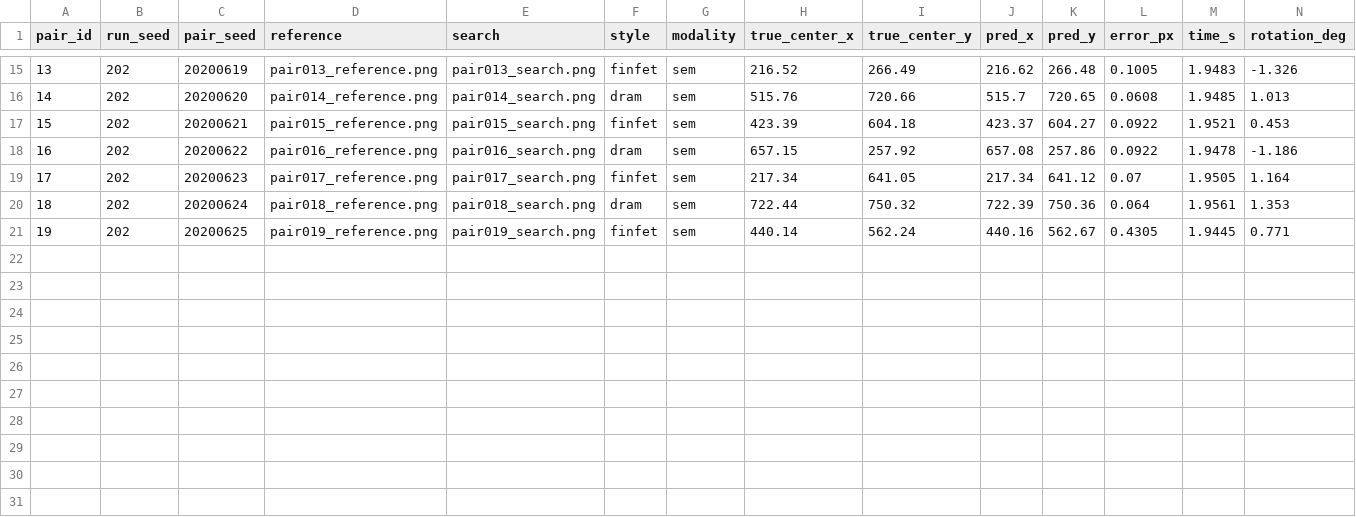
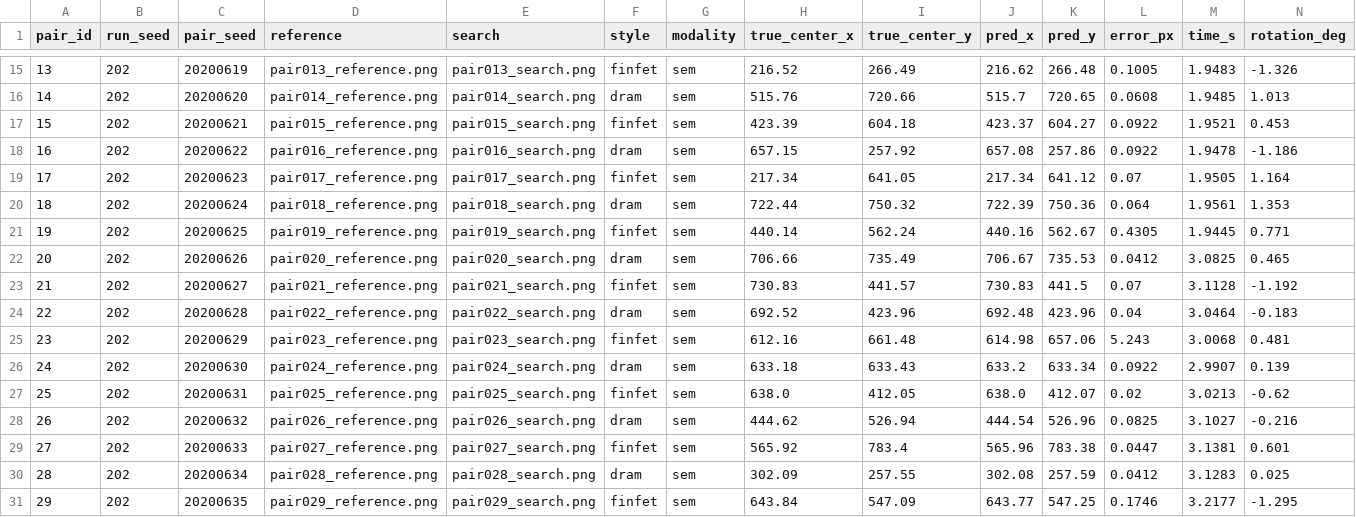
Before and after one commit to Mandy434/drift-sense, a CSV file: results/sweep202/results.csv, drawn as a sheet; only a part is shown, gaps mark what is left out; rows hold the shown columns only; the diff names each change by its address in the sheet, - before the commit and + after, or states it on an @@ line.

Commit message:
Expand baseline seeds 101/202/303 to 30 pairs; match seed 42's 30-pair baseline
All four baseline seeds (42, 101, 202, 303) now run 30 pairs each instead
of 20, matching the seed-42 raw-image expansion from the previous commit.
Robustness sweeps (ratio9, ratio11, rot2, nofp, boundary, etc.) are
unaffected and stay at their original pair counts -- only the four
independent baseline seeds used for the headline accuracy figure changed.

- Generated pairs 20-29 for seeds 101, 202 and 303 with generate_dataset.py
  (pairs 0-19 for each seed are untouched -- same bytes, same results --
  only new pairs were appended, never regenerated).
- Evaluated the new pairs for real with evaluate.py and appended the rows
  to each seed's results.csv (30 rows each now).
- Recomputed every headline number in README.md from the real merged data:
  aggregate accuracy is now 112/120 = 93.33% @ 5px (was 90 pairs before),
  with updated median/mean/worst/best error, per-seed breakdown
  (30/30, 28/30, 28/30, 26/30), the "Reproducing our reported numbers"
  commands (--num-pairs 30 for all four seeds), the repository contents
  table, and the visual-clarity ablation comparison note.
- Regenerated results/dataset/results.png and results/accuracy_by_threshold.png
  to reflect the new pair counts.

Raw reference/search images are still only committed for seed 42 (as
before); seeds 101/202/303 carry results.csv only, consistent with the
existing repo design.

```diff
--- a/results/sweep202/results.csv
+++ b/results/sweep202/results.csv
+row 22: 20 | 202 | 20200626 | pair020_reference.png | pair020_search.png | dram | sem | 706.66 | 735.49 | 706.67 | 735.53 | 0.0412 | 3.0825 | 0.465
+row 23: 21 | 202 | 20200627 | pair021_reference.png | pair021_search.png | finfet | sem | 730.83 | 441.57 | 730.83 | 441.5 | 0.07 | 3.1128 | -1.192
+row 24: 22 | 202 | 20200628 | pair022_reference.png | pair022_search.png | dram | sem | 692.52 | 423.96 | 692.48 | 423.96 | 0.04 | 3.0464 | -0.183
+row 25: 23 | 202 | 20200629 | pair023_reference.png | pair023_search.png | finfet | sem | 612.16 | 661.48 | 614.98 | 657.06 | 5.243 | 3.0068 | 0.481
+row 26: 24 | 202 | 20200630 | pair024_reference.png | pair024_search.png | dram | sem | 633.18 | 633.43 | 633.2 | 633.34 | 0.0922 | 2.9907 | 0.139
+row 27: 25 | 202 | 20200631 | pair025_reference.png | pair025_search.png | finfet | sem | 638.0 | 412.05 | 638.0 | 412.07 | 0.02 | 3.0213 | -0.62
+row 28: 26 | 202 | 20200632 | pair026_reference.png | pair026_search.png | dram | sem | 444.62 | 526.94 | 444.54 | 526.96 | 0.0825 | 3.1027 | -0.216
+row 29: 27 | 202 | 20200633 | pair027_reference.png | pair027_search.png | finfet | sem | 565.92 | 783.4 | 565.96 | 783.38 | 0.0447 | 3.1381 | 0.601
+row 30: 28 | 202 | 20200634 | pair028_reference.png | pair028_search.png | dram | sem | 302.09 | 257.55 | 302.08 | 257.59 | 0.0412 | 3.1283 | 0.025
+row 31: 29 | 202 | 20200635 | pair029_reference.png | pair029_search.png | finfet | sem | 643.84 | 547.09 | 643.77 | 547.25 | 0.1746 | 3.2177 | -1.295
```
Also changed, not shown: results/sweep101/results.csv, results/sweep303/results.csv, 2 other files.
